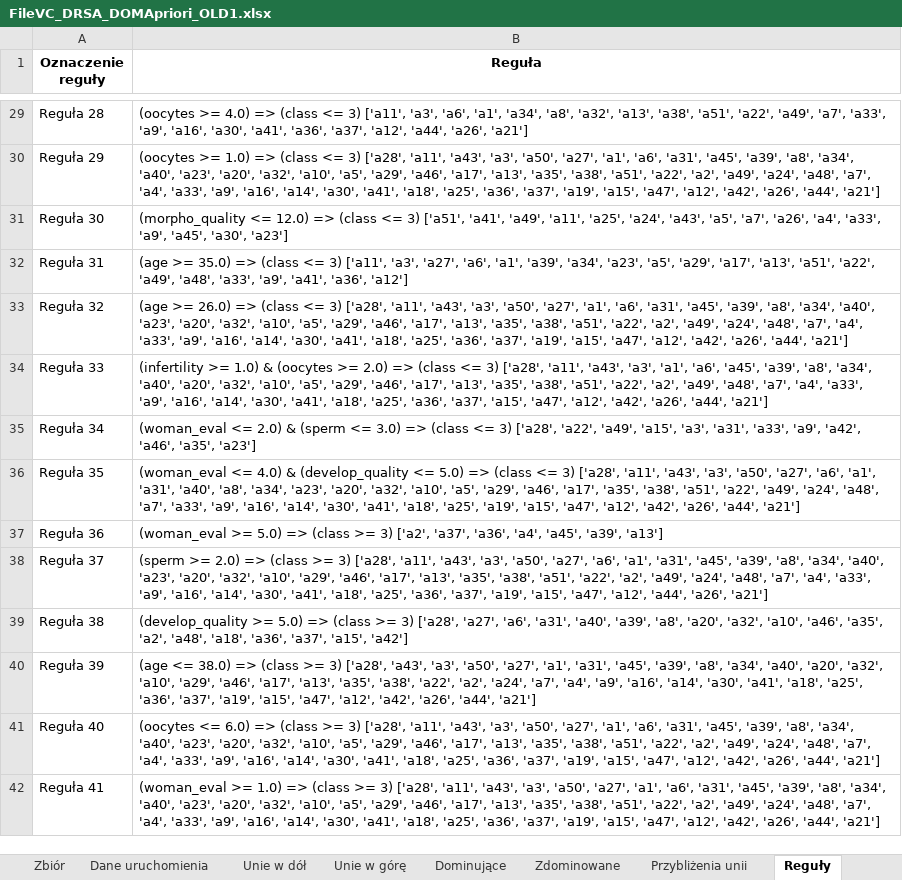
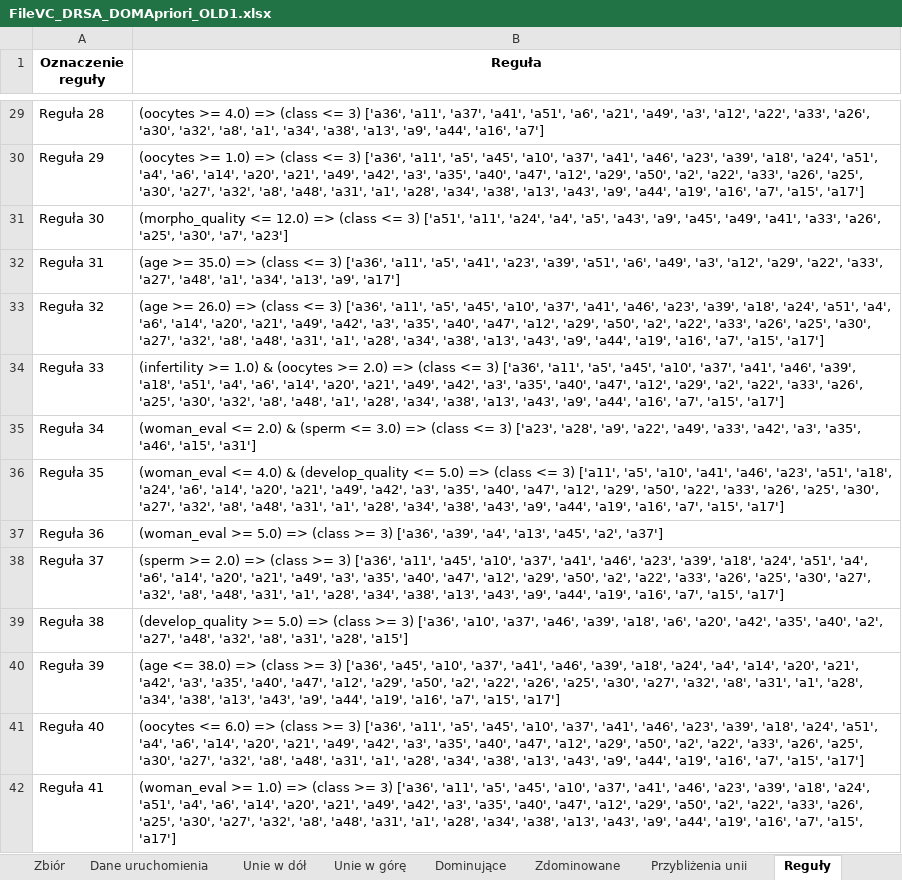
Before and after one commit to nelcia27/MedicalDataClassification, an Excel workbook: results/DRSA/FileVC_DRSA_DOMApriori_OLD1.xlsx, sheet Reguły, drawn as a sheet; only a part is shown, gaps mark what is left out; values as stored, in another font and other column widths than the file's, no borders; the diff covers the shown part only; the diff names each change by its address in the sheet, - before the commit and + after, or states it on an @@ line.

```diff
--- a/results/DRSA/FileVC_DRSA_DOMApriori_OLD1.xlsx (sheet Reguły)
+++ b/results/DRSA/FileVC_DRSA_DOMApriori_OLD1.xlsx (sheet Reguły)
-B29 (Reguła): …<= 3) ['a11', 'a3', 'a6', 'a1', 'a34', 'a8', 'a32', 'a13', 'a38', 'a51', 'a22', 'a49', 'a7', 'a33', 'a9', 'a16', 'a30', 'a41', 'a36', 'a37', 'a12', 'a44', 'a26', 'a21']
+B29 (Reguła): …<= 3) ['a36', 'a11', 'a37', 'a41', 'a51', 'a6', 'a21', 'a49', 'a3', 'a12', 'a22', 'a33', 'a26', 'a30', 'a32', 'a8', 'a1', 'a34', 'a38', 'a13', 'a9', 'a44', 'a16', 'a7']
-B30 (Reguła): …<= 3) ['a28', 'a11', 'a43', 'a3', 'a50', 'a27', 'a1', 'a6', 'a31', 'a45', 'a39', 'a8', 'a34', 'a40', 'a23', 'a20', 'a32', 'a10', 'a5', 'a29', 'a46', 'a17', 'a13', 'a35', 'a38', 'a51', 'a22', 'a2', 'a49', 'a24', 'a48', 'a7', 'a4', 'a33', 'a9', 'a16', 'a14', 'a30', 'a41', 'a18', 'a25', 'a36', 'a37', 'a19', 'a15', 'a47', 'a12', 'a42', 'a26', 'a44', 'a21']
+B30 (Reguła): …<= 3) ['a36', 'a11', 'a5', 'a45', 'a10', 'a37', 'a41', 'a46', 'a23', 'a39', 'a18', 'a24', 'a51', 'a4', 'a6', 'a14', 'a20', 'a21', 'a49', 'a42', 'a3', 'a35', 'a40', 'a47', 'a12', 'a29', 'a50', 'a2', 'a22', 'a33', 'a26', 'a25', 'a30', 'a27', 'a32', 'a8', 'a48', 'a31', 'a1', 'a28', 'a34', 'a38', 'a13', 'a43', 'a9', 'a44', 'a19', 'a16', 'a7', 'a15', 'a17']
-B31 (Reguła): …3) ['a51', 'a41', 'a49', 'a11', 'a25', 'a24', 'a43', 'a5', 'a7', 'a26', 'a4', 'a33', 'a9', 'a45', 'a30', 'a23']
+B31 (Reguła): …3) ['a51', 'a11', 'a24', 'a4', 'a5', 'a43', 'a9', 'a45', 'a49', 'a41', 'a33', 'a26', 'a25', 'a30', 'a7', 'a23']
-B32 (Reguła): …<= 3) ['a11', 'a3', 'a27', 'a6', 'a1', 'a39', 'a34', 'a23', 'a5', 'a29', 'a17', 'a13', 'a51', 'a22', 'a49', 'a48', 'a33', 'a9', 'a41', 'a36', 'a12']
+B32 (Reguła): …<= 3) ['a36', 'a11', 'a5', 'a41', 'a23', 'a39', 'a51', 'a6', 'a49', 'a3', 'a12', 'a29', 'a22', 'a33', 'a27', 'a48', 'a1', 'a34', 'a13', 'a9', 'a17']
-B33 (Reguła): …<= 3) ['a28', 'a11', 'a43', 'a3', 'a50', 'a27', 'a1', 'a6', 'a31', 'a45', 'a39', 'a8', 'a34', 'a40', 'a23', 'a20', 'a32', 'a10', 'a5', 'a29', 'a46', 'a17', 'a13', 'a35', 'a38', 'a51', 'a22', 'a2', 'a49', 'a24', 'a48', 'a7', 'a4', 'a33', 'a9', 'a16', 'a14', 'a30', 'a41', 'a18', 'a25', 'a36', 'a37', 'a19', 'a15', 'a47', 'a12', 'a42', 'a26', 'a44', 'a21']
+B33 (Reguła): …<= 3) ['a36', 'a11', 'a5', 'a45', 'a10', 'a37', 'a41', 'a46', 'a23', 'a39', 'a18', 'a24', 'a51', 'a4', 'a6', 'a14', 'a20', 'a21', 'a49', 'a42', 'a3', 'a35', 'a40', 'a47', 'a12', 'a29', 'a50', 'a2', 'a22', 'a33', 'a26', 'a25', 'a30', 'a27', 'a32', 'a8', 'a48', 'a31', 'a1', 'a28', 'a34', 'a38', 'a13', 'a43', 'a9', 'a44', 'a19', 'a16', 'a7', 'a15', 'a17']
-B34 (Reguła): …<= 3) ['a28', 'a11', 'a43', 'a3', 'a1', 'a6', 'a45', 'a39', 'a8', 'a34', 'a40', 'a20', 'a32', 'a10', 'a5', 'a29', 'a46', 'a17', 'a13', 'a35', 'a38', 'a51', 'a22', 'a2', 'a49', 'a48', 'a7', 'a4', 'a33', 'a9', 'a16', 'a14', 'a30', 'a41', 'a18', 'a25', 'a36', 'a37', 'a15', 'a47', 'a12', 'a42', 'a26', 'a44', 'a21']
+B34 (Reguła): …<= 3) ['a36', 'a11', 'a5', 'a45', 'a10', 'a37', 'a41', 'a46', 'a39', 'a18', 'a51', 'a4', 'a6', 'a14', 'a20', 'a21', 'a49', 'a42', 'a3', 'a35', 'a40', 'a47', 'a12', 'a29', 'a2', 'a22', 'a33', 'a26', 'a25', 'a30', 'a32', 'a8', 'a48', 'a1', 'a28', 'a34', 'a38', 'a13', 'a43', 'a9', 'a44', 'a16', 'a7', 'a15', 'a17']
-B35 (Reguła): …<= 3) ['a28', 'a22', 'a49', 'a15', 'a3', 'a31', 'a33', 'a9', 'a42', 'a46', 'a35', 'a23']
+B35 (Reguła): …<= 3) ['a23', 'a28', 'a9', 'a22', 'a49', 'a33', 'a42', 'a3', 'a35', 'a46', 'a15', 'a31']
-B36 (Reguła): …<= 3) ['a28', 'a11', 'a43', 'a3', 'a50', 'a27', 'a6', 'a1', 'a31', 'a40', 'a8', 'a34', 'a23', 'a20', 'a32', 'a10', 'a5', 'a29', 'a46', 'a17', 'a35', 'a38', 'a51', 'a22', 'a49', 'a24', 'a48', 'a7', 'a33', 'a9', 'a16', 'a14', 'a30', 'a41', 'a18', 'a25', 'a19', 'a15', 'a47', 'a12', 'a42', 'a26', 'a44', 'a21']
+B36 (Reguła): …<= 3) ['a11', 'a5', 'a10', 'a41', 'a46', 'a23', 'a51', 'a18', 'a24', 'a6', 'a14', 'a20', 'a21', 'a49', 'a42', 'a3', 'a35', 'a40', 'a47', 'a12', 'a29', 'a50', 'a22', 'a33', 'a26', 'a25', 'a30', 'a27', 'a32', 'a8', 'a48', 'a31', 'a1', 'a28', 'a34', 'a38', 'a43', 'a9', 'a44', 'a19', 'a16', 'a7', 'a15', 'a17']
-B37 (Reguła): …>= 3) ['a2', 'a37', 'a36', 'a4', 'a45', 'a39', 'a13']
+B37 (Reguła): …>= 3) ['a36', 'a39', 'a4', 'a13', 'a45', 'a2', 'a37']
-B38 (Reguła): …>= 3) ['a28', 'a11', 'a43', 'a3', 'a50', 'a27', 'a6', 'a1', 'a31', 'a45', 'a39', 'a8', 'a34', 'a40', 'a23', 'a20', 'a32', 'a10', 'a29', 'a46', 'a17', 'a13', 'a35', 'a38', 'a51', 'a22', 'a2', 'a49', 'a24', 'a48', 'a7', 'a4', 'a33', 'a9', 'a16', 'a14', 'a30', 'a41', 'a18', 'a25', 'a36', 'a37', 'a19', 'a15', 'a47', 'a12', 'a44', 'a26', 'a21']
+B38 (Reguła): …>= 3) ['a36', 'a11', 'a45', 'a10', 'a37', 'a41', 'a46', 'a23', 'a39', 'a18', 'a24', 'a51', 'a4', 'a6', 'a14', 'a20', 'a21', 'a49', 'a3', 'a35', 'a40', 'a47', 'a12', 'a29', 'a50', 'a2', 'a22', 'a33', 'a26', 'a25', 'a30', 'a27', 'a32', 'a8', 'a48', 'a31', 'a1', 'a28', 'a34', 'a38', 'a13', 'a43', 'a9', 'a44', 'a19', 'a16', 'a7', 'a15', 'a17']
-B39 (Reguła): …>= 3) ['a28', 'a27', 'a6', 'a31', 'a40', 'a39', 'a8', 'a20', 'a32', 'a10', 'a46', 'a35', 'a2', 'a48', 'a18', 'a36', 'a37', 'a15', 'a42']
+B39 (Reguła): …>= 3) ['a36', 'a10', 'a37', 'a46', 'a39', 'a18', 'a6', 'a20', 'a42', 'a35', 'a40', 'a2', 'a27', 'a48', 'a32', 'a8', 'a31', 'a28', 'a15']
-B40 (Reguła): …>= 3) ['a28', 'a43', 'a3', 'a50', 'a27', 'a1', 'a31', 'a45', 'a39', 'a8', 'a34', 'a40', 'a20', 'a32', 'a10', 'a29', 'a46', 'a17', 'a13', 'a35', 'a38', 'a22', 'a2', 'a24', 'a7', 'a4', 'a9', 'a16', 'a14', 'a30', 'a41', 'a18', 'a25', 'a36', 'a37', 'a19', 'a15', 'a47', 'a12', 'a42', 'a26', 'a44', 'a21']
+B40 (Reguła): …>= 3) ['a36', 'a45', 'a10', 'a37', 'a41', 'a46', 'a39', 'a18', 'a24', 'a4', 'a14', 'a20', 'a21', 'a42', 'a3', 'a35', 'a40', 'a47', 'a12', 'a29', 'a50', 'a2', 'a22', 'a26', 'a25', 'a30', 'a27', 'a32', 'a8', 'a31', 'a1', 'a28', 'a34', 'a38', 'a13', 'a43', 'a9', 'a44', 'a19', 'a16', 'a7', 'a15', 'a17']
-B41 (Reguła): …>= 3) ['a28', 'a11', 'a43', 'a3', 'a50', 'a27', 'a1', 'a6', 'a31', 'a45', 'a39', 'a8', 'a34', 'a40', 'a23', 'a20', 'a32', 'a10', 'a5', 'a29', 'a46', 'a17', 'a13', 'a35', 'a38', 'a51', 'a22', 'a2', 'a49', 'a24', 'a48', 'a7', 'a4', 'a33', 'a9', 'a16', 'a14', 'a30', 'a41', 'a18', 'a25', 'a36', 'a37', 'a19', 'a15', 'a47', 'a12', 'a42', 'a26', 'a44', 'a21']
+B41 (Reguła): …>= 3) ['a36', 'a11', 'a5', 'a45', 'a10', 'a37', 'a41', 'a46', 'a23', 'a39', 'a18', 'a24', 'a51', 'a4', 'a6', 'a14', 'a20', 'a21', 'a49', 'a42', 'a3', 'a35', 'a40', 'a47', 'a12', 'a29', 'a50', 'a2', 'a22', 'a33', 'a26', 'a25', 'a30', 'a27', 'a32', 'a8', 'a48', 'a31', 'a1', 'a28', 'a34', 'a38', 'a13', 'a43', 'a9', 'a44', 'a19', 'a16', 'a7', 'a15', 'a17']
-B42 (Reguła): …>= 3) ['a28', 'a11', 'a43', 'a3', 'a50', 'a27', 'a1', 'a6', 'a31', 'a45', 'a39', 'a8', 'a34', 'a40', 'a23', 'a20', 'a32', 'a10', 'a5', 'a29', 'a46', 'a17', 'a13', 'a35', 'a38', 'a51', 'a22', 'a2', 'a49', 'a24', 'a48', 'a7', 'a4', 'a33', 'a9', 'a16', 'a14', 'a30', 'a41', 'a18', 'a25', 'a36', 'a37', 'a19', 'a15', 'a47', 'a12', 'a42', 'a26', 'a44', 'a21']
+B42 (Reguła): …>= 3) ['a36', 'a11', 'a5', 'a45', 'a10', 'a37', 'a41', 'a46', 'a23', 'a39', 'a18', 'a24', 'a51', 'a4', 'a6', 'a14', 'a20', 'a21', 'a49', 'a42', 'a3', 'a35', 'a40', 'a47', 'a12', 'a29', 'a50', 'a2', 'a22', 'a33', 'a26', 'a25', 'a30', 'a27', 'a32', 'a8', 'a48', 'a31', 'a1', 'a28', 'a34', 'a38', 'a13', 'a43', 'a9', 'a44', 'a19', 'a16', 'a7', 'a15', 'a17']
```
Also changed, not shown: 8 removed rows and 118 edited cells elsewhere in this sheet, sheet Statystyki reguł, sheet Walidacja krzyżowa, results/DRSA/FileDRSA_DOMApriori_NEW0.xlsx, results/DRSA/FileDRSA_DOMApriori_OLD1.xlsx, 7 other files.
